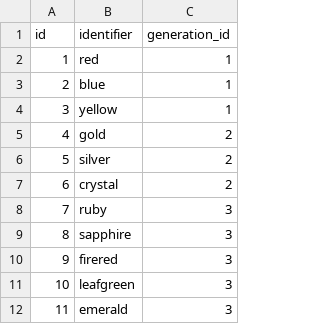
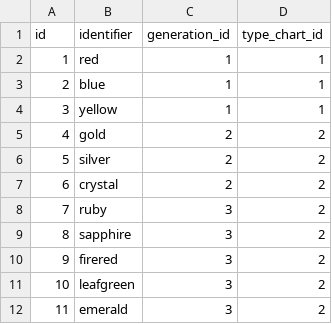
Before and after one commit to CatTrinket/porydex, a CSV file: porydex/db/data/games.csv, drawn as a sheet; only a part is shown; the diff names each change by its address in the sheet, - before the commit and + after, or states it on an @@ line.

Commit message:
Keep track of everything by game, not generation.
Generations are becoming ever looser.  Calling Let's Go its own
generation was a weird workaround, and now BD/SP and PLA would more or
less have to be separate generations too.  I think having the user just
pick the specific game they're playing will probably be simpler.

This means there's suddenly a bunch more rows all in all, but the main
offender is pokemon_stats, which I think I'd have to split up anyway
because of Cherrim in PLA.

I tore out the session generation magic rather than adapting it.  I was
never really satisfied with it; I feel like it was really messy and
didn't really avoid much boilerplate.  This should also help with issue
#20, regarding _current_gpf being slow and terrible.  I'll probably have
to reintroduce it as latest_instance or something, but when I get there,
I'm gonna go with my idea of using a view or something.

I'm naming everything "[thing]_instances" rather than "game_[thing]s"
because I plan to treat them like actual classes in their own right, and
not just join tables.  pokemon_instances especially -- basically
everything about a Pokémon is tied to the form + game, so I want to
start using PokemonInstance objects directly instead of trying to get
PokemonForm to magically get attributes from the right instance.  I
might even rename the pokemon table to pokemon_species so that it's less
confusing if I just use the variable `pokemon` for a PokemonInstance.

```diff
--- a/porydex/db/data/games.csv
+++ b/porydex/db/data/games.csv
+column D (type_chart_id), rows 2-12: 1 | 1 | 1 | 2 | 2 | 2 | 2 | 2 | 2 | 2 | 2
```
Also changed, not shown: 25 other files.
